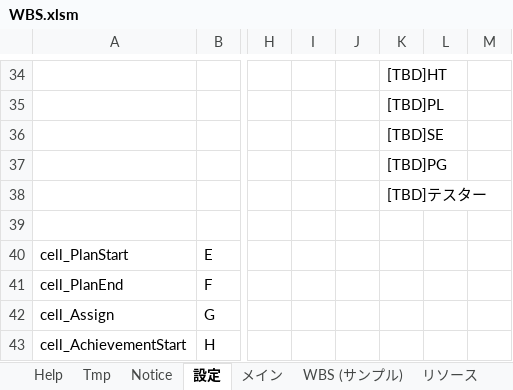
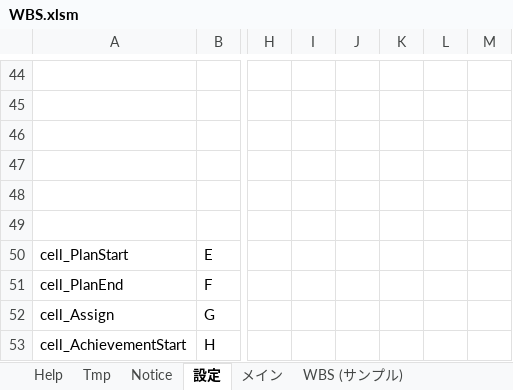
Before and after one commit to bkoizumi/WBS, an Excel workbook: WBS.xlsm, sheet 設定, drawn as a sheet; only a part is shown, gaps mark what is left out; values as stored, in another font and other column widths than the file's, no cell formats; addresses are those after the commit; the diff covers the shown part only; the diff names each change by its address in the sheet, - before the commit and + after, or states it on an @@ line.

```diff
--- a/WBS.xlsm (sheet 設定)
+++ b/WBS.xlsm (sheet 設定)
@@ sheet tab hidden: リソース @@
-K44: [TBD]HT
+K44: (empty)
-K45: [TBD]PL
+K45: (empty)
-K46: [TBD]SE
+K46: (empty)
-K47: [TBD]PG
+K47: (empty)
-K48: [TBD]テスター
+K48: (empty)
```
Also changed, not shown: 13 added rows, 3 removed rows and 79 edited cells elsewhere in this sheet, sheet メイン, cell formats, charts or pictures, 15 other files.
